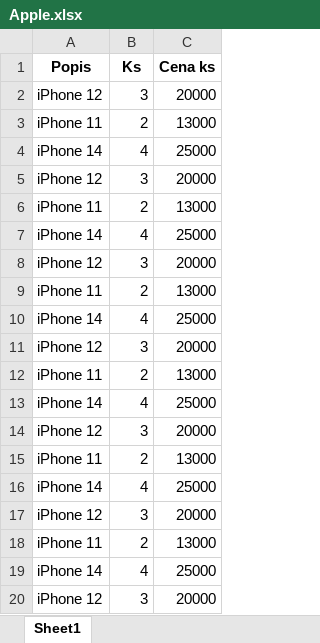
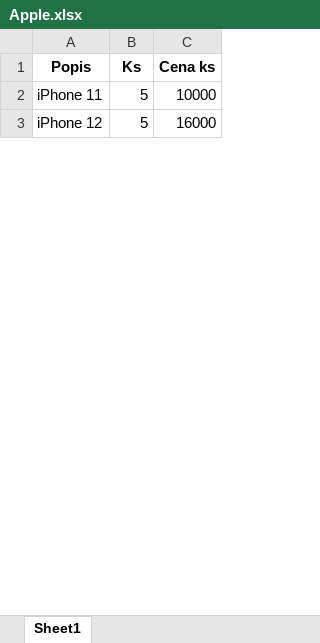
Before and after one commit to Tounyy/excel_to_pdf, an Excel workbook: excel_template/Apple.xlsx, sheet Sheet1, drawn as a sheet; only a part is shown; values as stored, in another font and other column widths than the file's, no borders; removed rows and columns are numbered as before the commit, all else as after; the diff covers the shown part only; the diff names each change by its address in the sheet, - before the commit and + after, or states it on an @@ line.

```diff
--- a/excel_template/Apple.xlsx (sheet Sheet1)
+++ b/excel_template/Apple.xlsx (sheet Sheet1)
-row 2: iPhone 12 | 3 | 20000
-B2 (Ks): 2
+B2 (Ks): 5
-C2 (Cena ks): 13000
+C2 (Cena ks): 10000
-row 4: iPhone 14 | 4 | 25000
-B3 (Ks): 3
+B3 (Ks): 5
-C3 (Cena ks): 20000
+C3 (Cena ks): 16000
-row 6: iPhone 11 | 2 | 13000
-row 7: iPhone 14 | 4 | 25000
-row 8: iPhone 12 | 3 | 20000
-row 9: iPhone 11 | 2 | 13000
-row 10: iPhone 14 | 4 | 25000
-row 11: iPhone 12 | 3 | 20000
-row 12: iPhone 11 | 2 | 13000
-row 13: iPhone 14 | 4 | 25000
-row 14: iPhone 12 | 3 | 20000
-row 15: iPhone 11 | 2 | 13000
-row 16: iPhone 14 | 4 | 25000
-row 17: iPhone 12 | 3 | 20000
-row 18: iPhone 11 | 2 | 13000
-row 19: iPhone 14 | 4 | 25000
-row 20: iPhone 12 | 3 | 20000
```
Also changed, not shown: 2 added rows and 53 removed rows elsewhere in this sheet, excel_template/template.xlsx, 4 other files.
